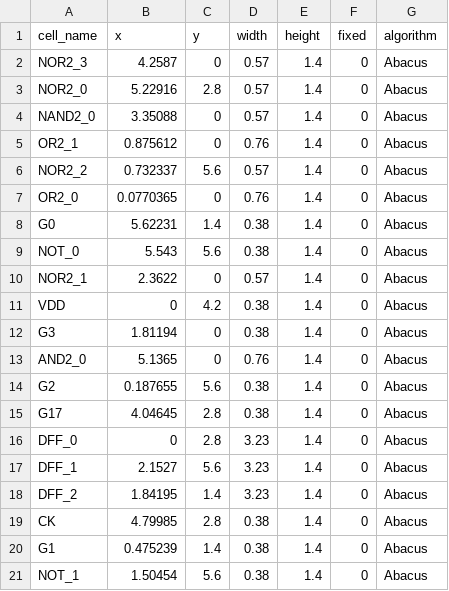
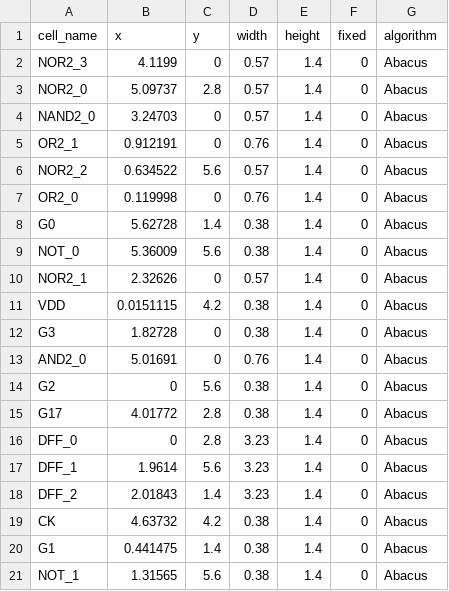
Before and after one commit to Orange1021/MiniEDA, a CSV file: visualizations/legalizer/abacus_complete.csv, drawn as a sheet.

```diff
--- a/visualizations/legalizer/abacus_complete.csv
+++ b/visualizations/legalizer/abacus_complete.csv
@@ -1,21 +1,21 @@
 cell_name,x,y,width,height,fixed,algorithm
-NOR2_3,4.2587,0,0.57,1.4,0,Abacus
-NOR2_0,5.22916,2.8,0.57,1.4,0,Abacus
-NAND2_0,3.35088,0,0.57,1.4,0,Abacus
-OR2_1,0.875612,0,0.76,1.4,0,Abacus
-NOR2_2,0.732337,5.6,0.57,1.4,0,Abacus
-OR2_0,0.0770365,0,0.76,1.4,0,Abacus
-G0,5.62231,1.4,0.38,1.4,0,Abacus
-NOT_0,5.543,5.6,0.38,1.4,0,Abacus
-NOR2_1,2.3622,0,0.57,1.4,0,Abacus
-VDD,0,4.2,0.38,1.4,0,Abacus
-G3,1.81194,0,0.38,1.4,0,Abacus
-AND2_0,5.1365,0,0.76,1.4,0,Abacus
-G2,0.187655,5.6,0.38,1.4,0,Abacus
-G17,4.04645,2.8,0.38,1.4,0,Abacus
+NOR2_3,4.1199,0,0.57,1.4,0,Abacus
+NOR2_0,5.09737,2.8,0.57,1.4,0,Abacus
+NAND2_0,3.24703,0,0.57,1.4,0,Abacus
+OR2_1,0.912191,0,0.76,1.4,0,Abacus
+NOR2_2,0.634522,5.6,0.57,1.4,0,Abacus
+OR2_0,0.119998,0,0.76,1.4,0,Abacus
+G0,5.62728,1.4,0.38,1.4,0,Abacus
+NOT_0,5.36009,5.6,0.38,1.4,0,Abacus
+NOR2_1,2.32626,0,0.57,1.4,0,Abacus
+VDD,0.0151115,4.2,0.38,1.4,0,Abacus
+G3,1.82728,0,0.38,1.4,0,Abacus
+AND2_0,5.01691,0,0.76,1.4,0,Abacus
+G2,0,5.6,0.38,1.4,0,Abacus
+G17,4.01772,2.8,0.38,1.4,0,Abacus
 DFF_0,0,2.8,3.23,1.4,0,Abacus
-DFF_1,2.1527,5.6,3.23,1.4,0,Abacus
-DFF_2,1.84195,1.4,3.23,1.4,0,Abacus
-CK,4.79985,2.8,0.38,1.4,0,Abacus
-G1,0.475239,1.4,0.38,1.4,0,Abacus
-NOT_1,1.50454,5.6,0.38,1.4,0,Abacus
+DFF_1,1.9614,5.6,3.23,1.4,0,Abacus
+DFF_2,2.01843,1.4,3.23,1.4,0,Abacus
+CK,4.63732,4.2,0.38,1.4,0,Abacus
+G1,0.441475,1.4,0.38,1.4,0,Abacus
+NOT_1,1.31565,5.6,0.38,1.4,0,Abacus
```
Also changed, not shown: visualizations/s27_hybrid/density_map.csv, visualizations/s27_hybrid/placement_iter_140.csv, 28 other files.
